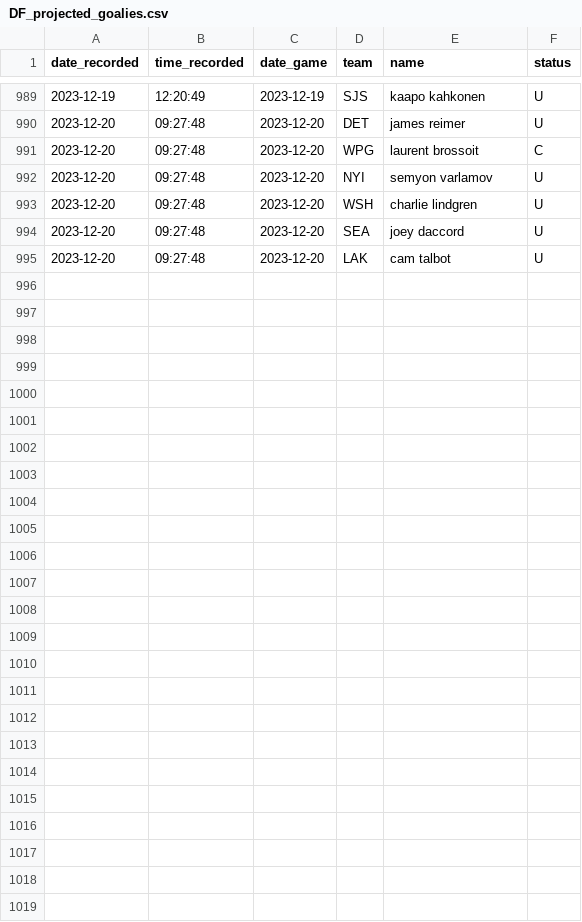
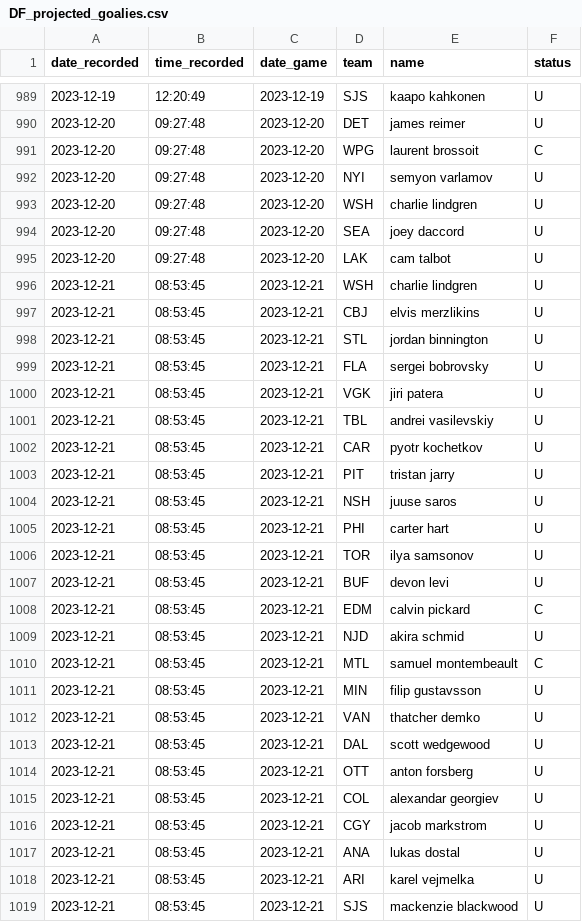
Before and after one commit to michalekb11/NHL-expected-goals, a CSV file: data/daily/DF_projected_goalies.csv, drawn as a sheet; only a part is shown, gaps mark what is left out.

```diff
--- a/data/daily/DF_projected_goalies.csv
+++ b/data/daily/DF_projected_goalies.csv
@@ -995 +995,25 @@ date_recorded,time_recorded,date_game,team,name,status
 2023-12-20,09:27:48,2023-12-20,LAK,cam talbot,U
+2023-12-21,08:53:45,2023-12-21,WSH,charlie lindgren,U
+2023-12-21,08:53:45,2023-12-21,CBJ,elvis merzlikins,U
+2023-12-21,08:53:45,2023-12-21,STL,jordan binnington,U
+2023-12-21,08:53:45,2023-12-21,FLA,sergei bobrovsky,U
+2023-12-21,08:53:45,2023-12-21,VGK,jiri patera,U
+2023-12-21,08:53:45,2023-12-21,TBL,andrei vasilevskiy,U
+2023-12-21,08:53:45,2023-12-21,CAR,pyotr kochetkov,U
+2023-12-21,08:53:45,2023-12-21,PIT,tristan jarry,U
+2023-12-21,08:53:45,2023-12-21,NSH,juuse saros,U
+2023-12-21,08:53:45,2023-12-21,PHI,carter hart,U
+2023-12-21,08:53:45,2023-12-21,TOR,ilya samsonov,U
+2023-12-21,08:53:45,2023-12-21,BUF,devon levi,U
+2023-12-21,08:53:45,2023-12-21,EDM,calvin pickard,C
+2023-12-21,08:53:45,2023-12-21,NJD,akira schmid,U
+2023-12-21,08:53:45,2023-12-21,MTL,samuel montembeault,C
+2023-12-21,08:53:45,2023-12-21,MIN,filip gustavsson,U
+2023-12-21,08:53:45,2023-12-21,VAN,thatcher demko,U
+2023-12-21,08:53:45,2023-12-21,DAL,scott wedgewood,U
+2023-12-21,08:53:45,2023-12-21,OTT,anton forsberg,U
+2023-12-21,08:53:45,2023-12-21,COL,alexandar georgiev,U
+2023-12-21,08:53:45,2023-12-21,CGY,jacob markstrom,U
+2023-12-21,08:53:45,2023-12-21,ANA,lukas dostal,U
+2023-12-21,08:53:45,2023-12-21,ARI,karel vejmelka,U
+2023-12-21,08:53:45,2023-12-21,SJS,mackenzie blackwood,U
```
Also changed, not shown: data/daily/odds/60min_odds.csv, data/daily/odds/ml_odds.csv, 5 other files.
